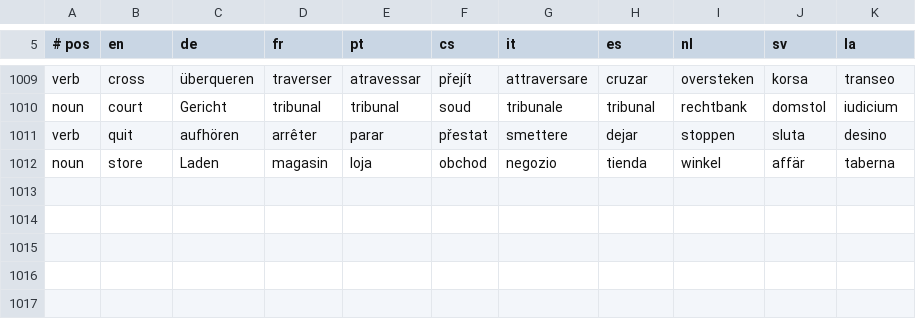
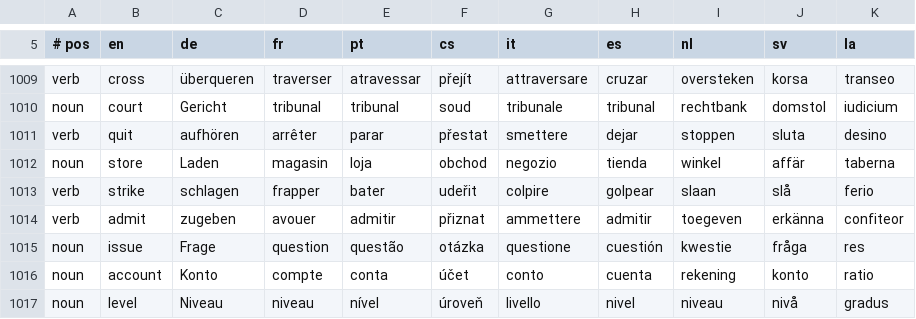
Before and after one commit to heitorpais/four-language-translator, a TSV file: build/claude/concepts.tsv, drawn as a sheet; only a part is shown, gaps mark what is left out; the diff names each change by its address in the sheet, - before the commit and + after, or states it on an @@ line.

```diff
--- a/build/claude/concepts.tsv
+++ b/build/claude/concepts.tsv
+row 1013: verb | strike | schlagen | frapper | bater | udeřit | colpire | golpear | slaan | slå | ferio
+row 1014: verb | admit | zugeben | avouer | admitir | přiznat | ammettere | admitir | toegeven | erkänna | confiteor
+row 1015: noun | issue | Frage | question | questão | otázka | questione | cuestión | kwestie | fråga | res
+row 1016: noun | account | Konto | compte | conta | účet | conto | cuenta | rekening | konto | ratio
+row 1017: noun | level | Niveau | niveau | nível | úroveň | livello | nivel | niveau | nivå | gradus
```
Also changed, not shown: 59 other files.
